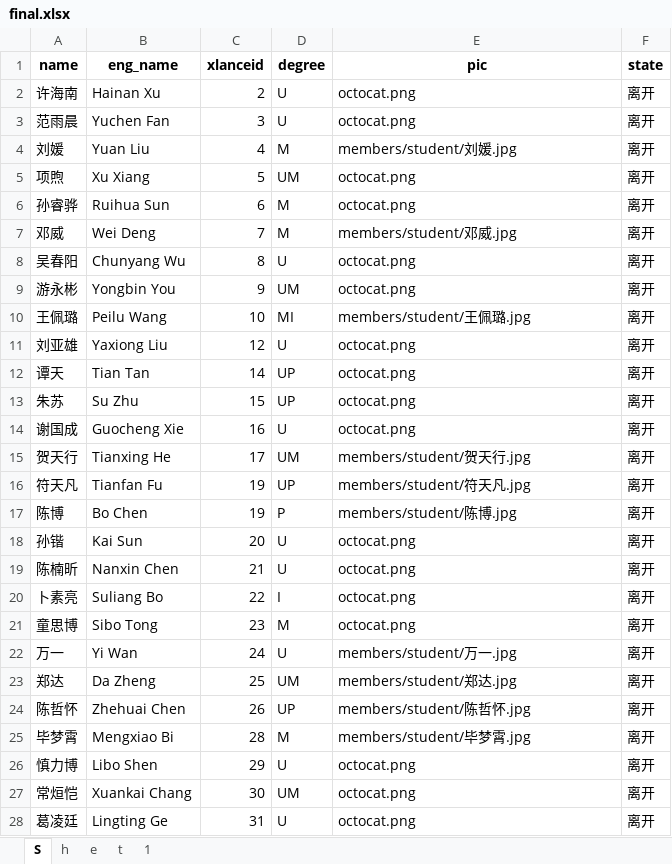
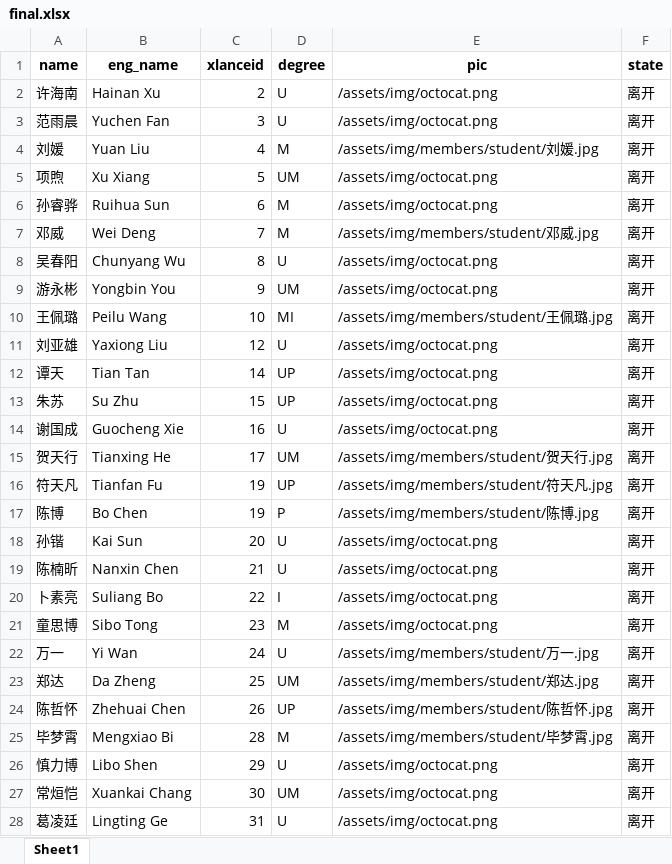
Before and after one commit to X-LANCE/x-lance.github.io, an Excel workbook: process_avatar/final.xlsx, sheet Sheet1, drawn as a sheet; only a part is shown; values as stored, in another font and other column widths than the file's, no borders; the diff covers the shown part only; the diff names each change by its address in the sheet, - before the commit and + after, or states it on an @@ line.

```diff
--- a/process_avatar/final.xlsx (sheet Sheet1)
+++ b/process_avatar/final.xlsx (sheet Sheet1)
-sheet tab: S
+sheet tab: Sheet1
-sheet tab: h
-sheet tab: e
-sheet tab: t
-sheet tab: 1
-E2:E3 (pic): octocat.png
+E2:E3 (pic): /assets/img/octocat.png
-E4 (pic): members/student/刘媛.jpg
+E4 (pic): /assets/img/members/student/刘媛.jpg
-E5:E6 (pic): octocat.png
+E5:E6 (pic): /assets/img/octocat.png
-E7 (pic): members/student/邓威.jpg
+E7 (pic): /assets/img/members/student/邓威.jpg
-E8:E9 (pic): octocat.png
+E8:E9 (pic): /assets/img/octocat.png
-E10 (pic): members/student/王佩璐.jpg
+E10 (pic): /assets/img/members/student/王佩璐.jpg
-E11:E14 (pic): octocat.png
+E11:E14 (pic): /assets/img/octocat.png
-E15 (pic): members/student/贺天行.jpg
+E15 (pic): /assets/img/members/student/贺天行.jpg
-E16 (pic): members/student/符天凡.jpg
+E16 (pic): /assets/img/members/student/符天凡.jpg
-E17 (pic): members/student/陈博.jpg
+E17 (pic): /assets/img/members/student/陈博.jpg
-E18:E21 (pic): octocat.png
+E18:E21 (pic): /assets/img/octocat.png
-E22 (pic): members/student/万一.jpg
+E22 (pic): /assets/img/members/student/万一.jpg
-E23 (pic): members/student/郑达.jpg
+E23 (pic): /assets/img/members/student/郑达.jpg
-E24 (pic): members/student/陈哲怀.jpg
+E24 (pic): /assets/img/members/student/陈哲怀.jpg
-E25 (pic): members/student/毕梦霄.jpg
+E25 (pic): /assets/img/members/student/毕梦霄.jpg
-E26:E28 (pic): octocat.png
+E26:E28 (pic): /assets/img/octocat.png
```
Also changed, not shown: 206 edited cells elsewhere in this sheet, 7 other files.
